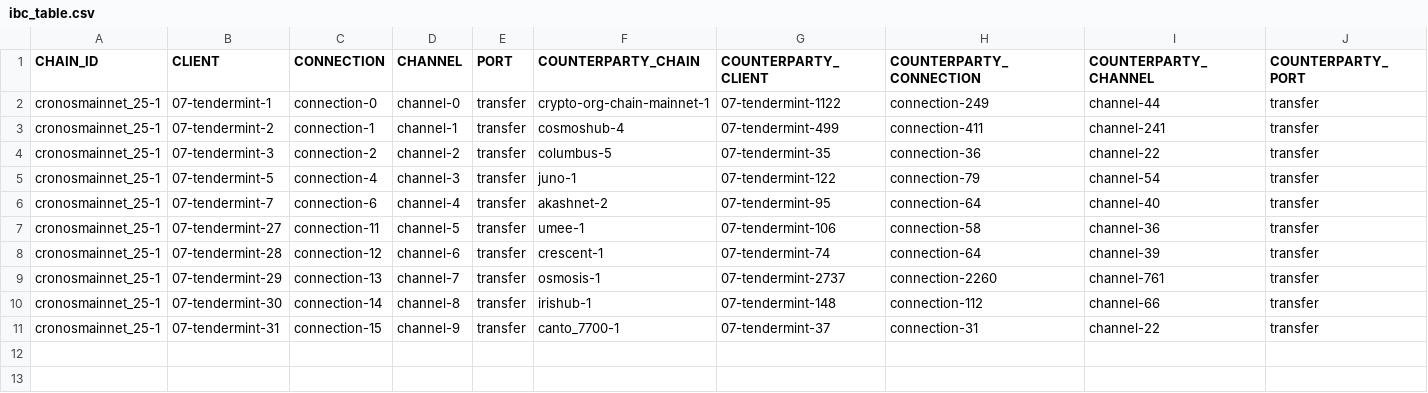
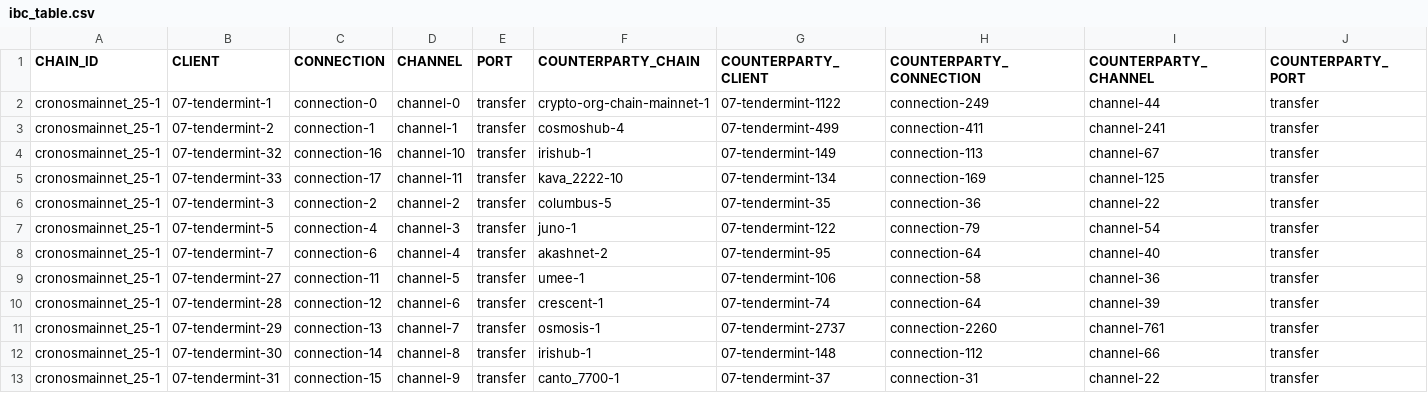
Before and after one commit to clemensgg/ibc-tables, a CSV file: cronos/ibc_table.csv, drawn as a sheet.

```diff
--- a/cronos/ibc_table.csv
+++ b/cronos/ibc_table.csv
@@ -3,2 +3,4 @@ cronosmainnet_25-1, 07-tendermint-1, connection-0, channel-0, transfer, crypto-o
 cronosmainnet_25-1, 07-tendermint-2, connection-1, channel-1, transfer, cosmoshub-4, 07-tendermint-499, connection-411, channel-241, transfer
+cronosmainnet_25-1, 07-tendermint-32, connection-16, channel-10, transfer, irishub-1, 07-tendermint-149, connection-113, channel-67, transfer
+cronosmainnet_25-1, 07-tendermint-33, connection-17, channel-11, transfer, kava_2222-10, 07-tendermint-134, connection-169, channel-125, transfer
 cronosmainnet_25-1, 07-tendermint-3, connection-2, channel-2, transfer, columbus-5, 07-tendermint-35, connection-36, channel-22, transfer
```
